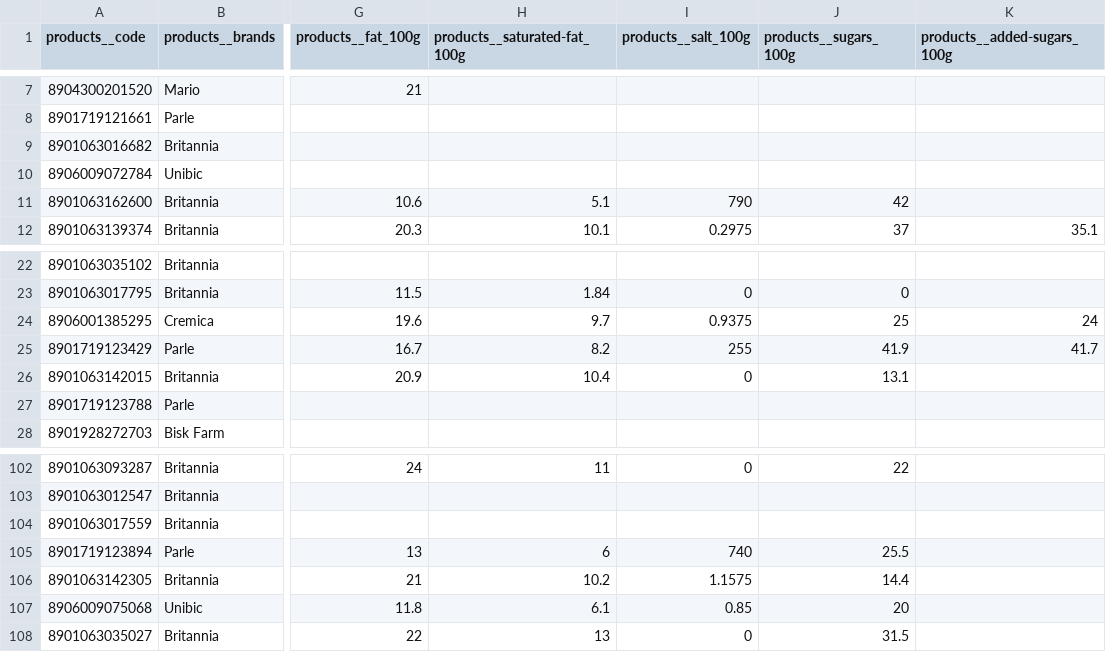
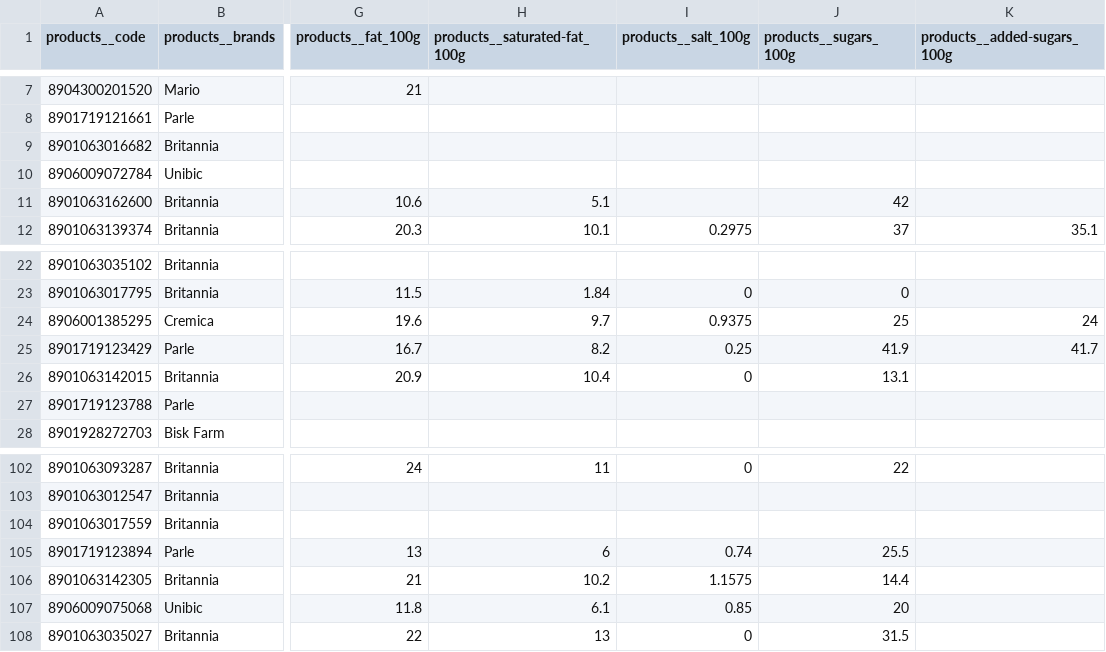
Before and after one commit to mvark/indiafoodstats, a CSV file: 07. Bakery products/biscuits.csv, drawn as a sheet; only a part is shown, gaps mark what is left out; the diff covers the shown part only; the diff names each change by its address in the sheet, - before the commit and + after, or states it on an @@ line.

```diff
--- a/07. Bakery products/biscuits.csv
+++ b/07. Bakery products/biscuits.csv
-I11 (products__salt_100g): 790
+I11 (products__salt_100g): (empty)
-I25 (products__salt_100g): 255
+I25 (products__salt_100g): 0.25
-I105 (products__salt_100g): 740
+I105 (products__salt_100g): 0.74
```
Also changed, not shown: 2 removed rows and 10 edited cells elsewhere in this file.
